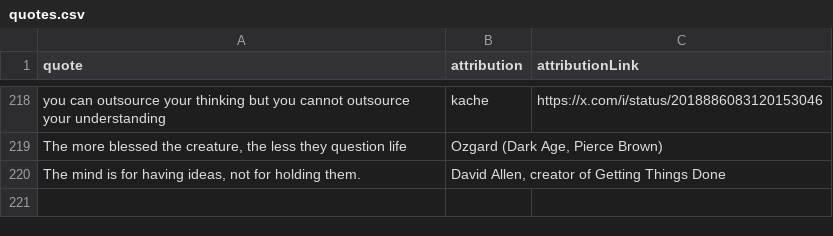
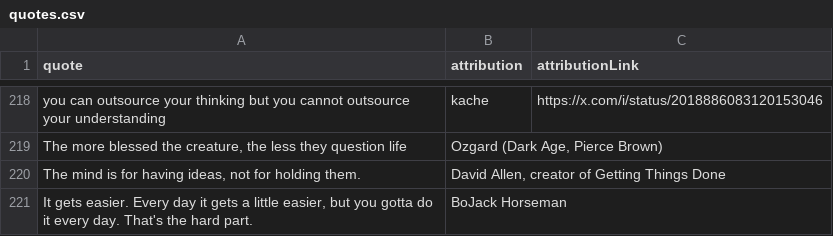
Before and after one commit to PatrickAuld/patrickauld.com, a CSV file: public/quotes.csv, drawn as a sheet; only a part is shown, gaps mark what is left out; the diff names each change by its address in the sheet, - before the commit and + after, or states it on an @@ line.

```diff
--- a/public/quotes.csv
+++ b/public/quotes.csv
+row 221: It gets easier. Every day it gets a little easier, but you gotta do it every day. That's the hard part. | BoJack Horseman
```
